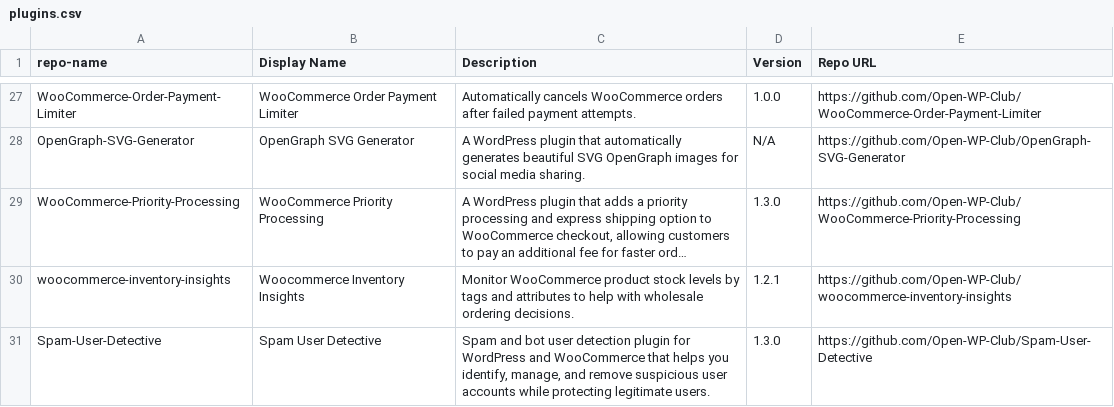
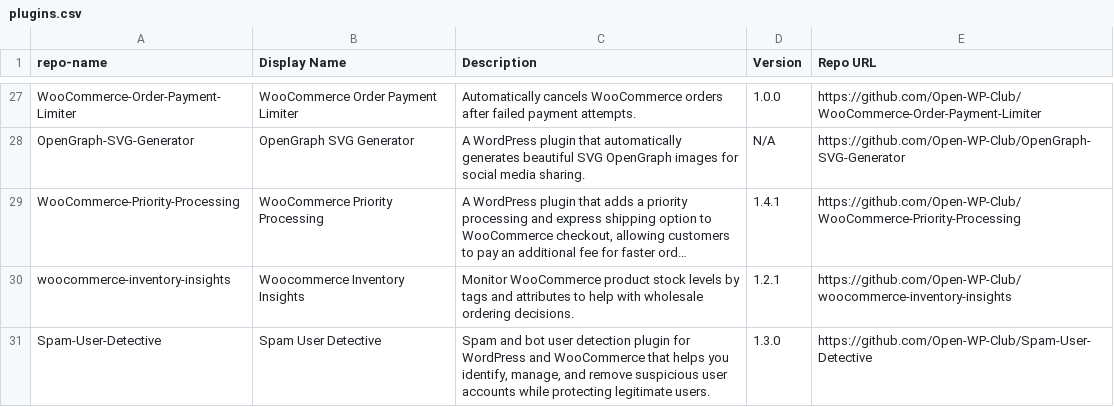
Before and after one commit to Open-WP-Club/.github, a CSV file: plugins.csv, drawn as a sheet; only a part is shown, gaps mark what is left out; long unchanged cells end in …; the diff names each change by its address in the sheet, - before the commit and + after, or states it on an @@ line.

```diff
--- a/plugins.csv
+++ b/plugins.csv
-D29 (Version): 1.3.0
+D29 (Version): 1.4.1
```
